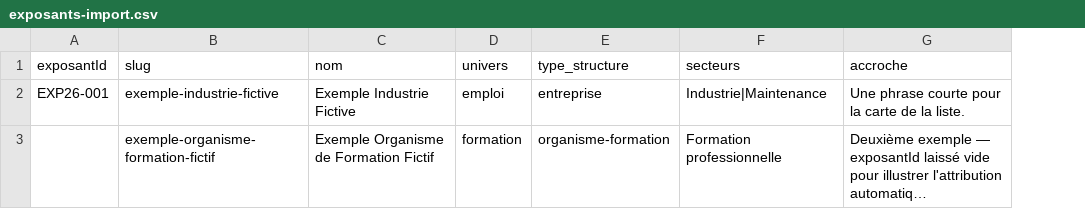
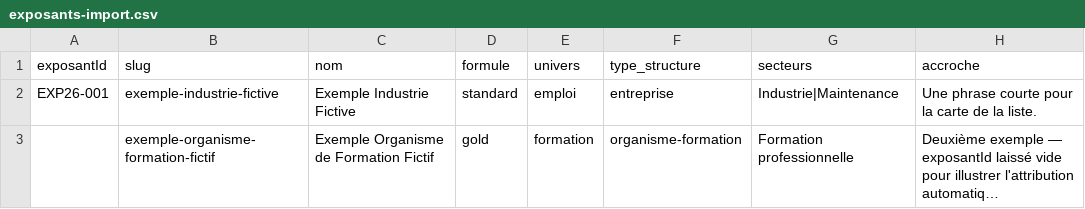
Before and after one commit to badhabitstexier-maker/salon-emploi, a CSV file: data/templates/exposants-import.csv, drawn as a sheet; only a part is shown; long unchanged cells end in …; the diff names each change by its address in the sheet, - before the commit and + after, or states it on an @@ line.

```diff
--- a/data/templates/exposants-import.csv
+++ b/data/templates/exposants-import.csv
+column D (formule), rows 2-3: standard | gold
```
Also changed, not shown: 10 other files.
